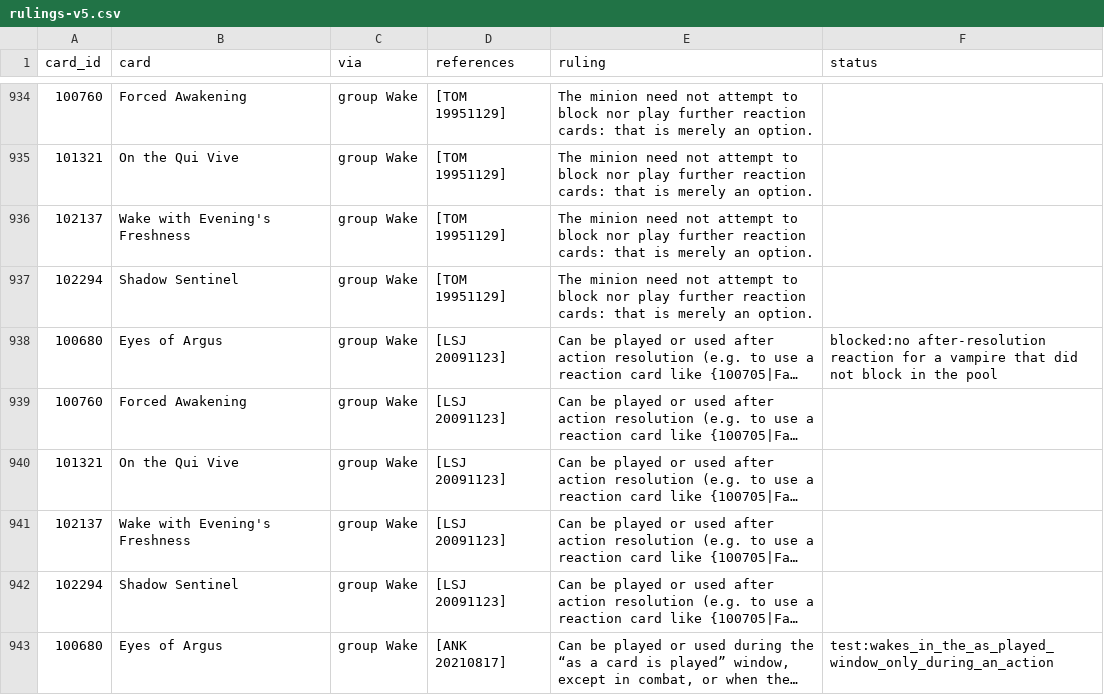
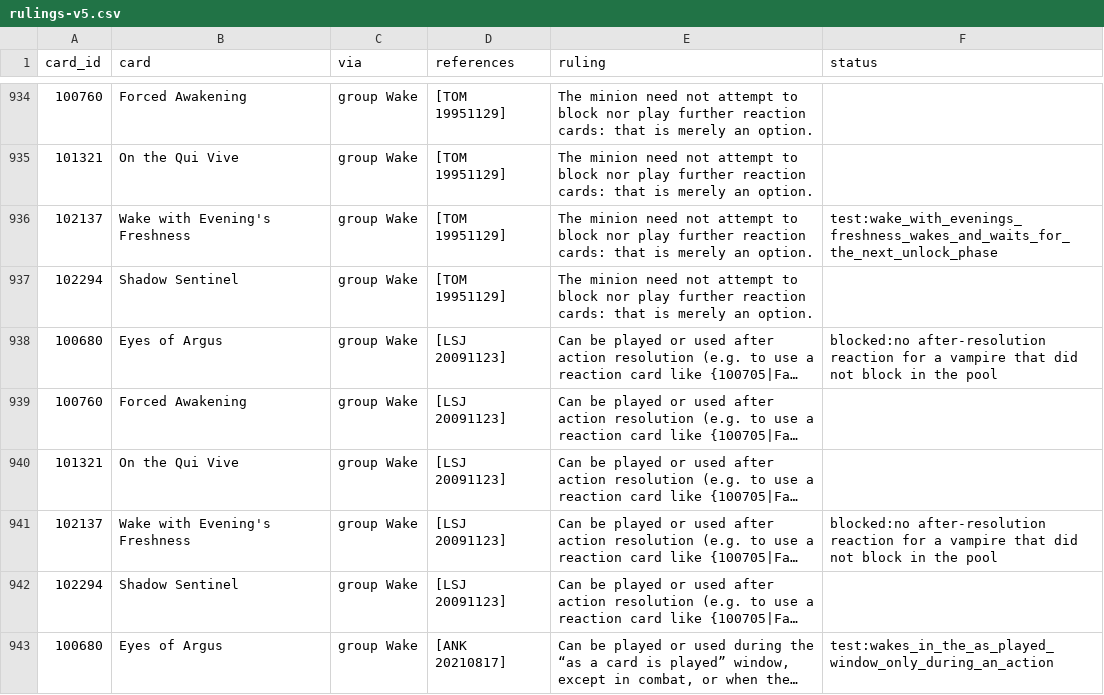
Before and after one commit to lionel-panhaleux/zero-vtes, a CSV file: data/rulings-v5.csv, drawn as a sheet; only a part is shown, gaps mark what is left out; long unchanged cells end in …; the diff covers the shown part only; the diff names each change by its address in the sheet, - before the commit and + after, or states it on an @@ line.

```diff
--- a/data/rulings-v5.csv
+++ b/data/rulings-v5.csv
-F936 (status): (empty)
+F936 (status): test:wake_with_evenings_freshness_wakes_and_waits_for_the_next_unlock_phase
-F941 (status): (empty)
+F941 (status): blocked:no after-resolution reaction for a vampire that did not block in the pool
```
Also changed, not shown: 18 edited cells elsewhere in this file, 14 other files.
